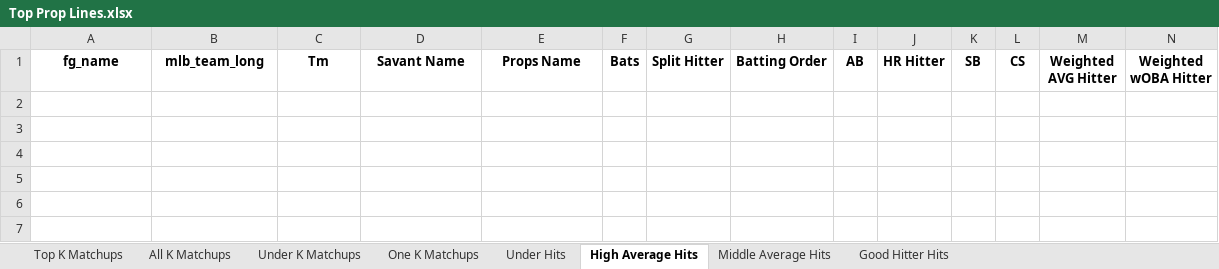
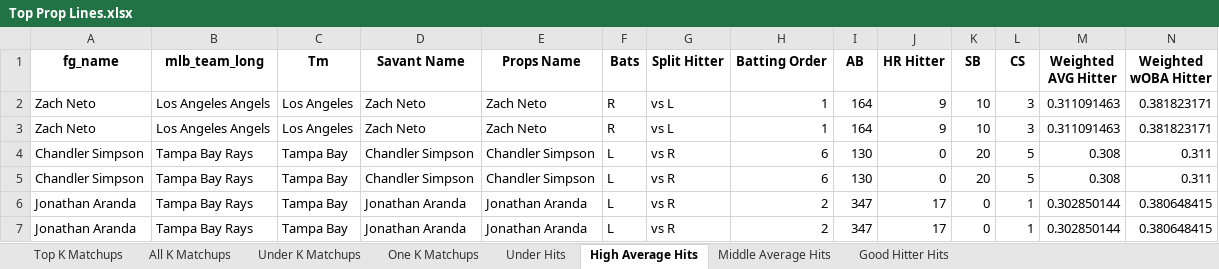
Before and after one commit to mtdewrocks/matchup, an Excel workbook: assets/Top Prop Lines.xlsx, sheet High Average Hits, drawn as a sheet; only a part is shown; values as stored, in another font and other column widths than the file's, no borders; rows hold the shown columns only; the diff names each change by its address in the sheet, - before the commit and + after, or states it on an @@ line.

```diff
--- a/assets/Top Prop Lines.xlsx (sheet High Average Hits)
+++ b/assets/Top Prop Lines.xlsx (sheet High Average Hits)
+row 2: Zach Neto | Los Angeles Angels | Los Angeles | Zach Neto | Zach Neto | R | vs L | 1 | 164 | 9 | 10 | 3 | 0.311091463 | 0.381823171
+row 3: Zach Neto | Los Angeles Angels | Los Angeles | Zach Neto | Zach Neto | R | vs L | 1 | 164 | 9 | 10 | 3 | 0.311091463 | 0.381823171
+row 4: Chandler Simpson | Tampa Bay Rays | Tampa Bay | Chandler Simpson | Chandler Simpson | L | vs R | 6 | 130 | 0 | 20 | 5 | 0.308 | 0.311
+row 5: Chandler Simpson | Tampa Bay Rays | Tampa Bay | Chandler Simpson | Chandler Simpson | L | vs R | 6 | 130 | 0 | 20 | 5 | 0.308 | 0.311
+row 6: Jonathan Aranda | Tampa Bay Rays | Tampa Bay | Jonathan Aranda | Jonathan Aranda | L | vs R | 2 | 347 | 17 | 0 | 1 | 0.302850144 | 0.380648415
+row 7: Jonathan Aranda | Tampa Bay Rays | Tampa Bay | Jonathan Aranda | Jonathan Aranda | L | vs R | 2 | 347 | 17 | 0 | 1 | 0.302850144 | 0.380648415
```
Also changed, not shown: sheet Under Hits, sheet Middle Average Hits, sheet All K Matchups, sheet Top K Matchups, sheet Good Hitter Hits, sheet One K Matchups, 1 more sheet, assets/2025_Pitching_Logs.xlsx, assets/Combined_Daily_Data.xlsx, 14 other files.
